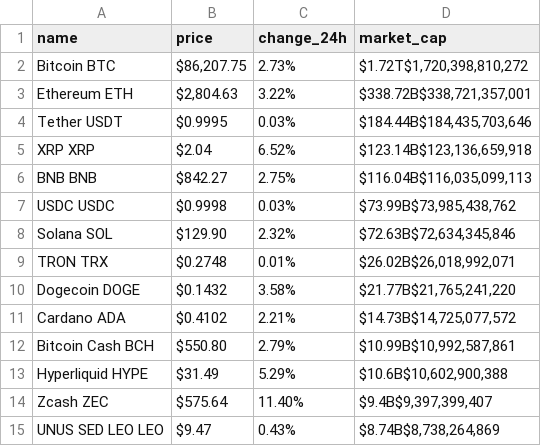
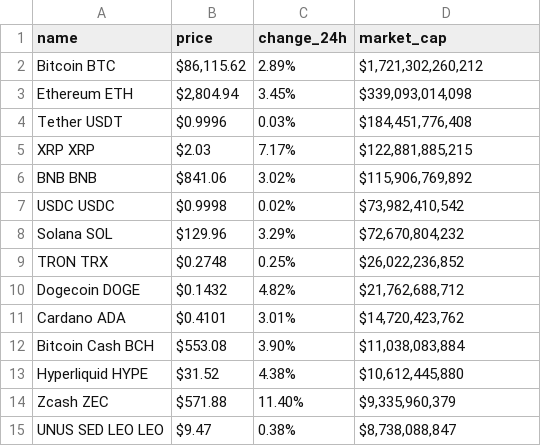
Before and after one commit to Zied91/Python-Web-Scraping-Data-Automation-Tool, a CSV file: data/crypto_prices.csv, drawn as a sheet.

Commit message:
fix: Fix market cap mapping

```diff
--- a/data/crypto_prices.csv
+++ b/data/crypto_prices.csv
@@ -1,15 +1,15 @@
 name,price,change_24h,market_cap
-Bitcoin BTC,"$86,207.75",2.73%,"$1.72T$1,720,398,810,272"
-Ethereum ETH,"$2,804.63",3.22%,"$338.72B$338,721,357,001"
-Tether USDT,$0.9995,0.03%,"$184.44B$184,435,703,646"
-XRP XRP,$2.04,6.52%,"$123.14B$123,136,659,918"
-BNB BNB,$842.27,2.75%,"$116.04B$116,035,099,113"
-USDC USDC,$0.9998,0.03%,"$73.99B$73,985,438,762"
-Solana SOL,$129.90,2.32%,"$72.63B$72,634,345,846"
-TRON TRX,$0.2748,0.01%,"$26.02B$26,018,992,071"
-Dogecoin DOGE,$0.1432,3.58%,"$21.77B$21,765,241,220"
-Cardano ADA,$0.4102,2.21%,"$14.73B$14,725,077,572"
-Bitcoin Cash BCH,$550.80,2.79%,"$10.99B$10,992,587,861"
-Hyperliquid HYPE,$31.49,5.29%,"$10.6B$10,602,900,388"
-Zcash ZEC,$575.64,11.40%,"$9.4B$9,397,399,407"
-UNUS SED LEO LEO,$9.47,0.43%,"$8.74B$8,738,264,869"
+Bitcoin BTC,"$86,115.62",2.89%,"$1,721,302,260,212"
+Ethereum ETH,"$2,804.94",3.45%,"$339,093,014,098"
+Tether USDT,$0.9996,0.03%,"$184,451,776,408"
+XRP XRP,$2.03,7.17%,"$122,881,885,215"
+BNB BNB,$841.06,3.02%,"$115,906,769,892"
+USDC USDC,$0.9998,0.02%,"$73,982,410,542"
+Solana SOL,$129.96,3.29%,"$72,670,804,232"
+TRON TRX,$0.2748,0.25%,"$26,022,236,852"
+Dogecoin DOGE,$0.1432,4.82%,"$21,762,688,712"
+Cardano ADA,$0.4101,3.01%,"$14,720,423,762"
+Bitcoin Cash BCH,$553.08,3.90%,"$11,038,083,884"
+Hyperliquid HYPE,$31.52,4.38%,"$10,612,445,880"
+Zcash ZEC,$571.88,11.40%,"$9,335,960,379"
+UNUS SED LEO LEO,$9.47,0.38%,"$8,738,088,847"
```
Also changed, not shown: 1 other file.
